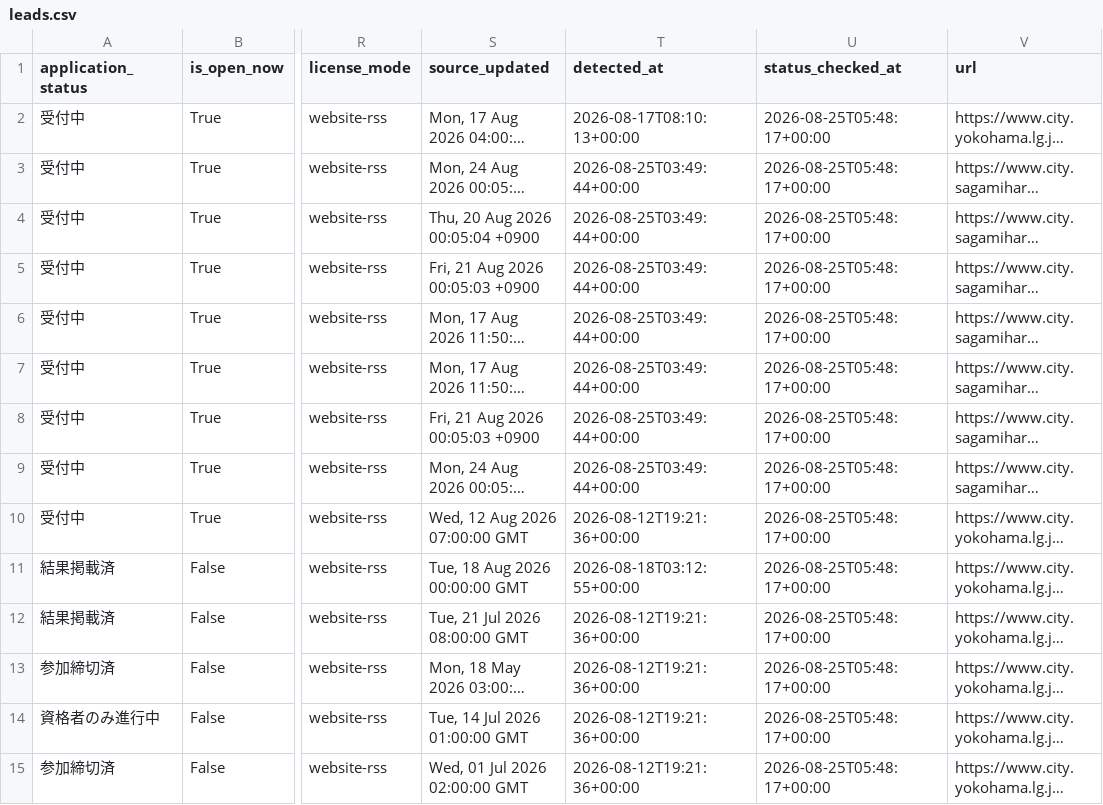
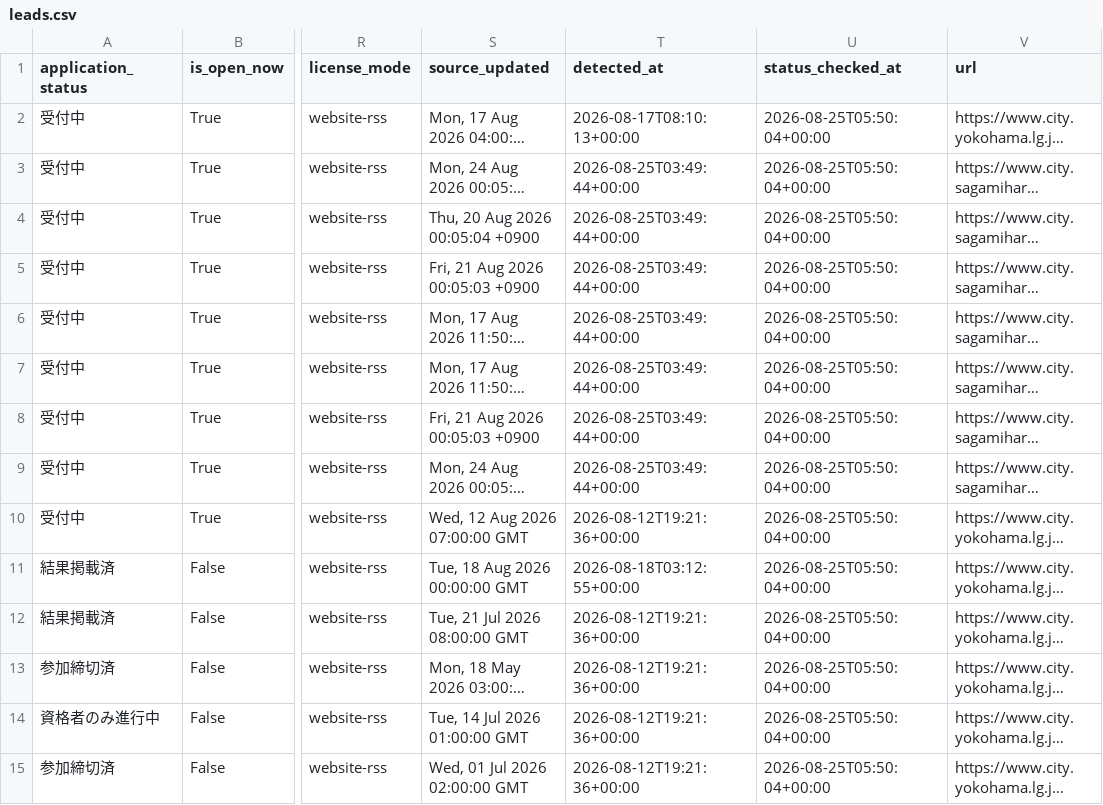
Before and after one commit to yokohama-change/yokohama-change, a CSV file: docs/data/leads.csv, drawn as a sheet; only a part is shown, gaps mark what is left out; long unchanged cells end in …; the diff covers the shown part only; the diff names each change by its address in the sheet, - before the commit and + after, or states it on an @@ line.

```diff
--- a/docs/data/leads.csv
+++ b/docs/data/leads.csv
-U2:U15 (status_checked_at): 2026-08-25T05:48:17+00:00
+U2:U15 (status_checked_at): 2026-08-25T05:50:04+00:00
```
Also changed, not shown: 51 edited cells elsewhere in this file, 49 other files.
